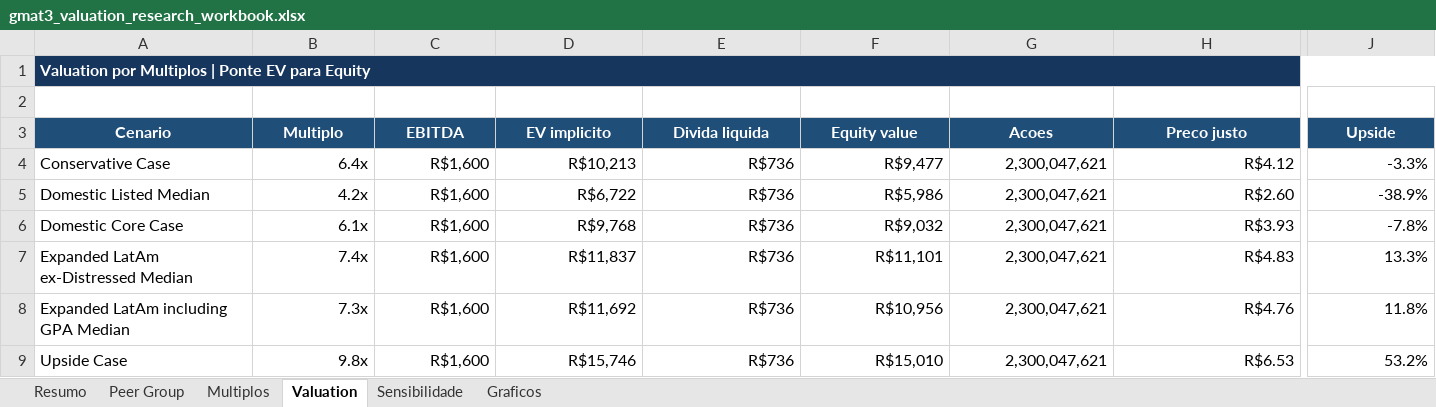
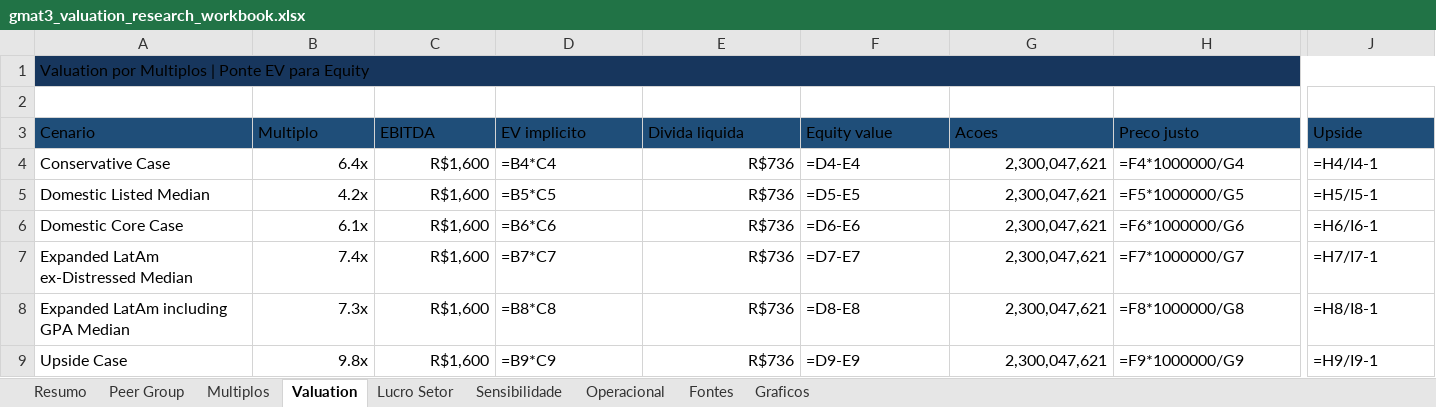
Before and after one commit to giorgiascherer21/gmat3-relative-valuation, an Excel workbook: outputs/gmat3_valuation_research_workbook.xlsx, sheet Valuation, drawn as a sheet; only a part is shown, gaps mark what is left out; values as stored, in another font and other column widths than the file's, no borders; formulas without a stored value are shown as written; the diff covers the shown part only; the diff names each change by its address in the sheet, - before the commit and + after, or states it on an @@ line.

```diff
--- a/outputs/gmat3_valuation_research_workbook.xlsx (sheet Valuation)
+++ b/outputs/gmat3_valuation_research_workbook.xlsx (sheet Valuation)
+sheet tab: Lucro Setor
+sheet tab: Operacional
+sheet tab: Fontes
@@ A1 bold: on → off, text colour: #FFFFFF → black @@
-B1:J1 fill: #17365D
+B1:J1 fill: none
@@ A3:J3 bold: on → off, text colour: #FFFFFF → black, alignment: center → left @@
-D4 (EV implicito): R$10,213
+D4 (EV implicito): =B4*C4
-F4 (Equity value): R$9,477
+F4 (Equity value): =D4-E4
-H4 (Preco justo): R$4.12
+H4 (Preco justo): =F4*1000000/G4
-J4 (Upside): -3.3%
+J4 (Upside): =H4/I4-1
-D5 (EV implicito): R$6,722
+D5 (EV implicito): =B5*C5
-F5 (Equity value): R$5,986
+F5 (Equity value): =D5-E5
-H5 (Preco justo): R$2.60
+H5 (Preco justo): =F5*1000000/G5
-J5 (Upside): -38.9%
+J5 (Upside): =H5/I5-1
-D6 (EV implicito): R$9,768
+D6 (EV implicito): =B6*C6
-F6 (Equity value): R$9,032
+F6 (Equity value): =D6-E6
-H6 (Preco justo): R$3.93
+H6 (Preco justo): =F6*1000000/G6
-J6 (Upside): -7.8%
+J6 (Upside): =H6/I6-1
-D7 (EV implicito): R$11,837
+D7 (EV implicito): =B7*C7
-F7 (Equity value): R$11,101
+F7 (Equity value): =D7-E7
-H7 (Preco justo): R$4.83
+H7 (Preco justo): =F7*1000000/G7
-J7 (Upside): 13.3%
+J7 (Upside): =H7/I7-1
-D8 (EV implicito): R$11,692
+D8 (EV implicito): =B8*C8
-F8 (Equity value): R$10,956
+F8 (Equity value): =D8-E8
-H8 (Preco justo): R$4.76
+H8 (Preco justo): =F8*1000000/G8
-J8 (Upside): 11.8%
+J8 (Upside): =H8/I8-1
-D9 (EV implicito): R$15,746
+D9 (EV implicito): =B9*C9
-F9 (Equity value): R$15,010
+F9 (Equity value): =D9-E9
-H9 (Preco justo): R$6.53
+H9 (Preco justo): =F9*1000000/G9
-J9 (Upside): 53.2%
+J9 (Upside): =H9/I9-1
```
Also changed, not shown: cell formats elsewhere in this sheet, sheet Resumo, sheet Sensibilidade, sheet Multiplos, sheet Peer Group, sheet Graficos, charts or pictures, 14 other files.
